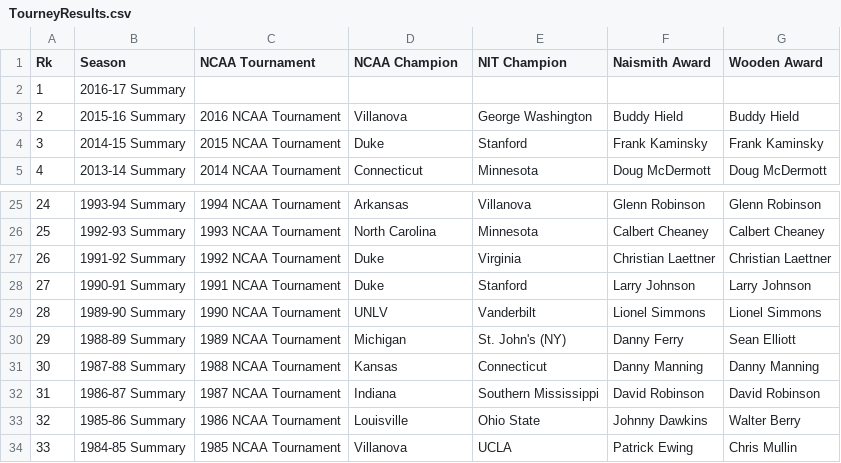
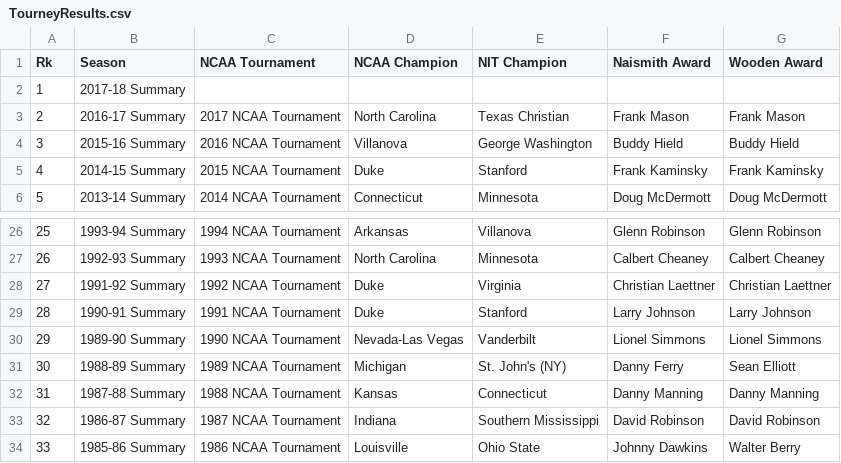
Before and after one commit to adeshpande3/March-Madness-ML, a CSV file: Data/KaggleData/TourneyResults.csv, drawn as a sheet; only a part is shown, gaps mark what is left out; the shorter side is filled out with more unchanged rows; addresses are those after the commit; the diff names each change by its address in the sheet, - before the commit and + after, or states it on an @@ line.

```diff
--- a/Data/KaggleData/TourneyResults.csv
+++ b/Data/KaggleData/TourneyResults.csv
+row 2: 1 | 2017-18 Summary
@@ column A (Rk) renumbered from row 3 down @@
-C3 (NCAA Tournament): (empty)
+C3 (NCAA Tournament): 2017 NCAA Tournament
-D3 (NCAA Champion): (empty)
+D3 (NCAA Champion): North Carolina
-E3 (NIT Champion): (empty)
+E3 (NIT Champion): Texas Christian
-F3 (Naismith Award): (empty)
+F3 (Naismith Award): Frank Mason
-G3 (Wooden Award): (empty)
+G3 (Wooden Award): Frank Mason
-D30 (NCAA Champion): UNLV
+D30 (NCAA Champion): Nevada-Las Vegas
```
Also changed, not shown: Data/KaggleData/Conference.csv, Data/KaggleData/NCAATourneySeeds.csv, 12 other files.
